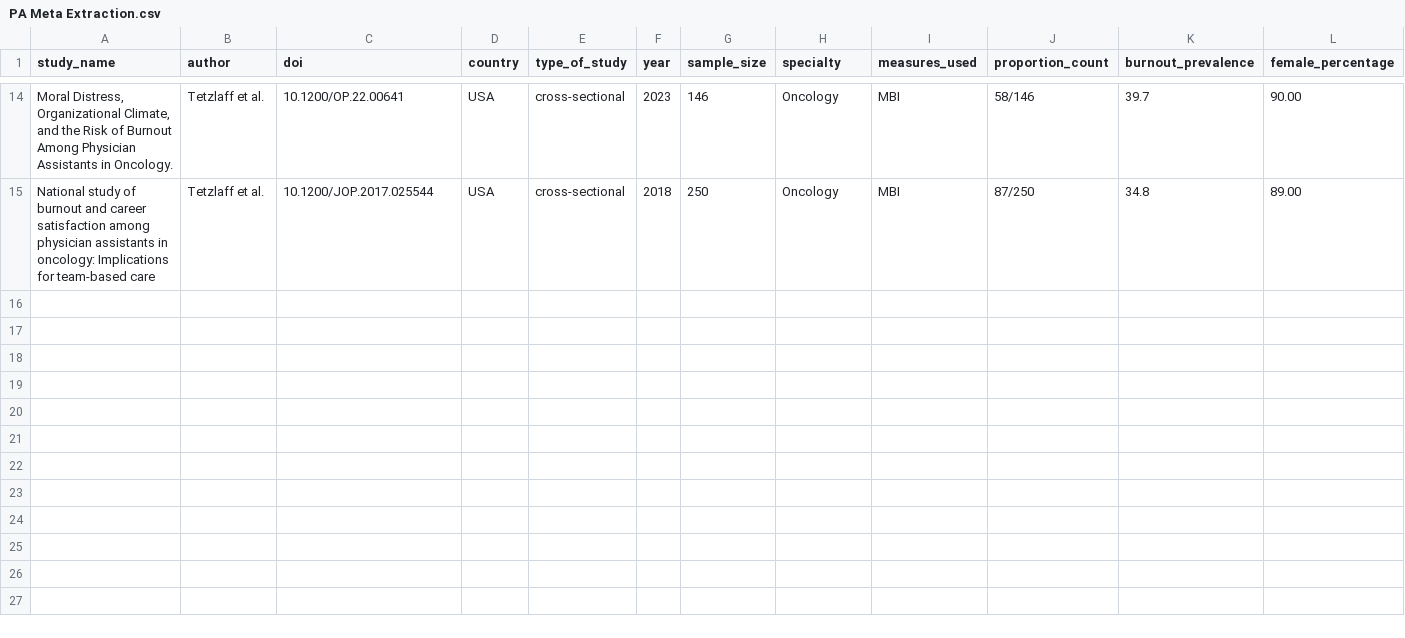
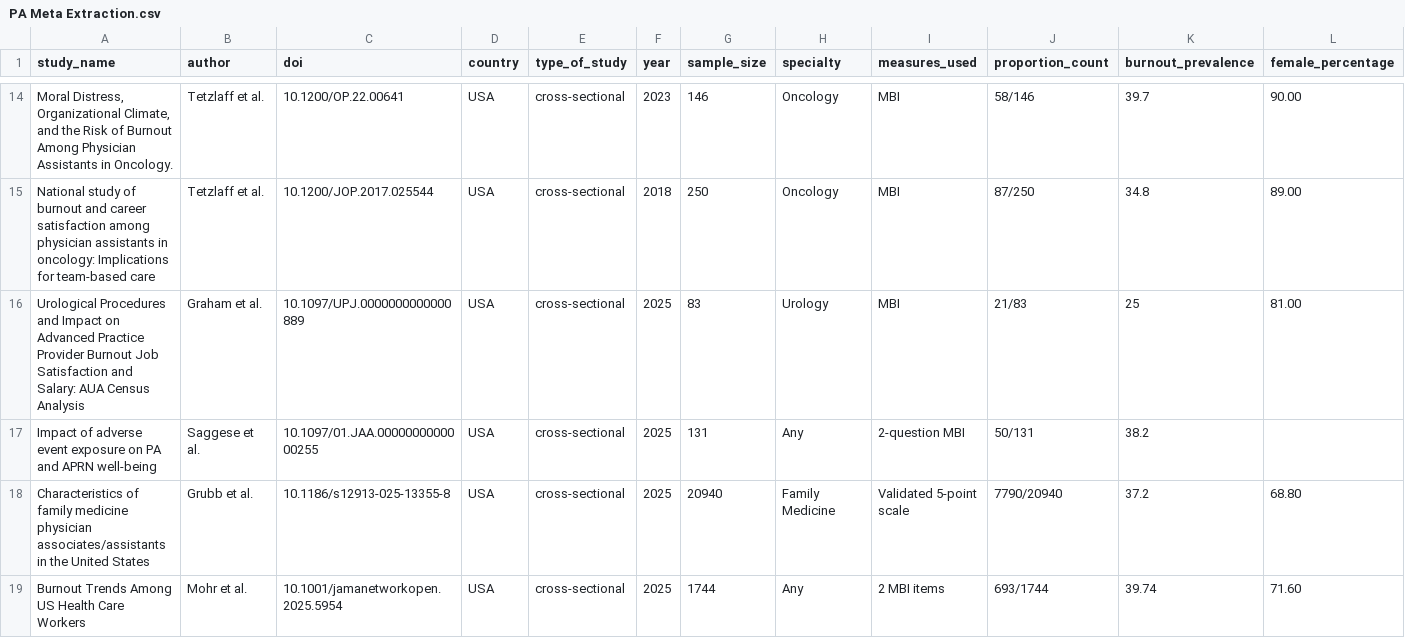
Before and after one commit to ricardotwumasi/physician-assistants-burnout-meta-analysis, a CSV file: PA Meta Extraction.csv, drawn as a sheet; only a part is shown, gaps mark what is left out; rows hold the shown columns only; the diff names each change by its address in the sheet, - before the commit and + after, or states it on an @@ line.

Commit message:
Update PA Meta Extraction.csv with new data entries
Added 4 new studies based on Jan 2025 - Jan 2026 search

```diff
--- a/PA Meta Extraction.csv
+++ b/PA Meta Extraction.csv
+row 16: Urological Procedures and Impact on Advanced Practice Provider Burnout Job Satisfaction and Salary: AUA Census Analysis | Graham et al. | 10.1097/UPJ.0000000000000889 | USA | cross-sectional | 2025 | 83 | Urology | MBI | 21/83 | 25 | 81.00
+row 17: Impact of adverse event exposure on PA and APRN well-being | Saggese et al. | 10.1097/01.JAA.0000000000000255 | USA | cross-sectional | 2025 | 131 | Any | 2-question MBI | 50/131 | 38.2
+row 18: Characteristics of family medicine physician associates/assistants in the United States | Grubb et al. | 10.1186/s12913-025-13355-8 | USA | cross-sectional | 2025 | 20940 | Family Medicine | Validated 5-point scale | 7790/20940 | 37.2 | 68.80
+row 19: Burnout Trends Among US Health Care Workers | Mohr et al. | 10.1001/jamanetworkopen.2025.5954 | USA | cross-sectional | 2025 | 1744 | Any | 2 MBI items | 693/1744 | 39.74 | 71.60
```
